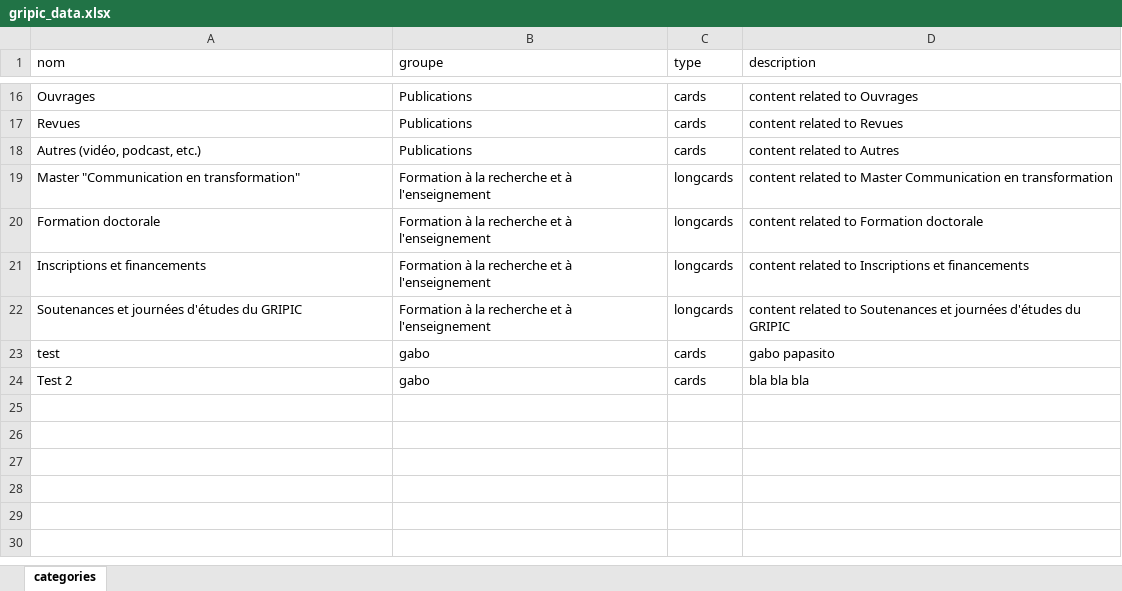
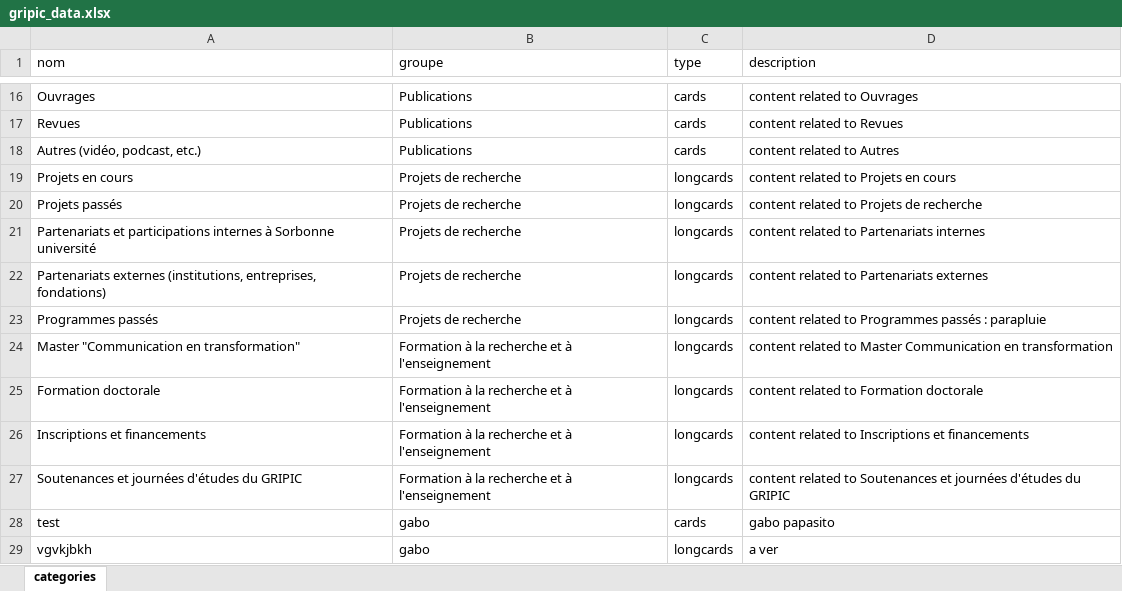
Before and after one commit to Gripic-sorbonne/gripic-sorbonne.github.io, an Excel workbook: scripts/gripic_data.xlsx, sheet categories, drawn as a sheet; only a part is shown, gaps mark what is left out; values as stored, in another font and other column widths than the file's, no borders; removed rows and columns are numbered as before the commit, all else as after; the diff names each change by its address in the sheet, - before the commit and + after, or states it on an @@ line.

Commit message:
update data from excel

```diff
--- a/scripts/gripic_data.xlsx (sheet categories)
+++ b/scripts/gripic_data.xlsx (sheet categories)
+row 19: Projets en cours | Projets de recherche | longcards | content related to Projets en cours
+row 20: Projets passés | Projets de recherche | longcards | content related to Projets de recherche
+row 21: Partenariats et participations internes à Sorbonne université | Projets de recherche | longcards | content related to Partenariats internes
+row 22: Partenariats externes (institutions, entreprises, fondations) | Projets de recherche | longcards | content related to Partenariats externes
+row 23: Programmes passés | Projets de recherche | longcards | content related to Programmes passés : parapluie
-row 24: Test 2 | gabo | cards | bla bla bla
+row 29: vgvkjbkh | gabo | longcards | a ver
```
Also changed, not shown: 45 other files.
